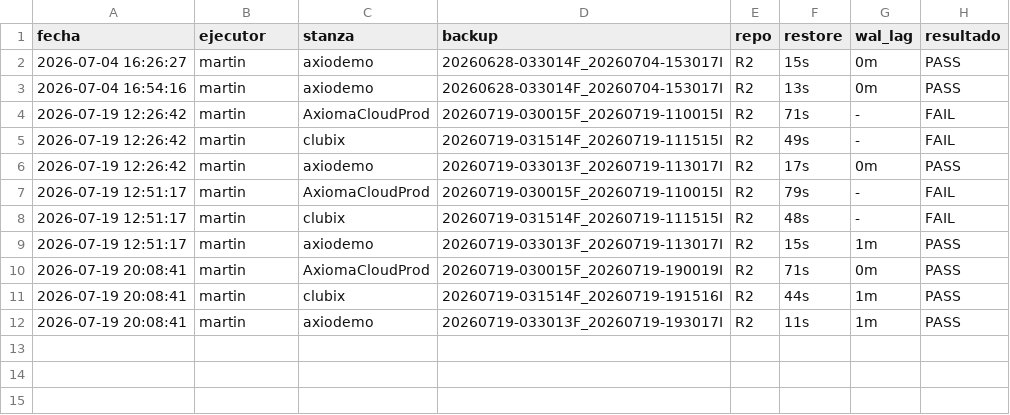
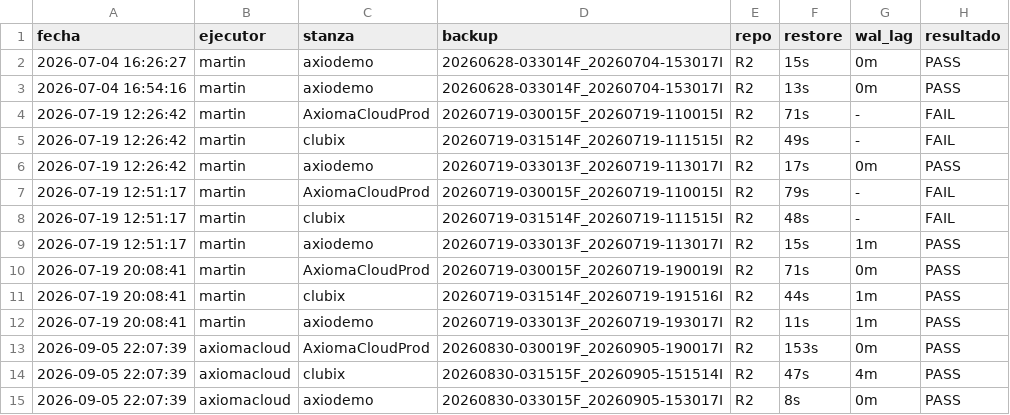
Before and after one commit to martin4yo/InfraMonitoreo, a CSV file: docs/drill-history.csv, drawn as a sheet.

```diff
--- a/docs/drill-history.csv
+++ b/docs/drill-history.csv
@@ -12 +12,4 @@ fecha,ejecutor,stanza,backup,repo,restore,wal_lag,resultado
 2026-07-19 20:08:41,martin,axiodemo,20260719-033013F_20260719-193017I,R2,11s,1m,PASS
+2026-09-05 22:07:39,axiomacloud,AxiomaCloudProd,20260830-030019F_20260905-190017I,R2,153s,0m,PASS
+2026-09-05 22:07:39,axiomacloud,clubix,20260830-031515F_20260905-151514I,R2,47s,4m,PASS
+2026-09-05 22:07:39,axiomacloud,axiodemo,20260830-033015F_20260905-153017I,R2,8s,0m,PASS
```
Also changed, not shown: 2 other files.
